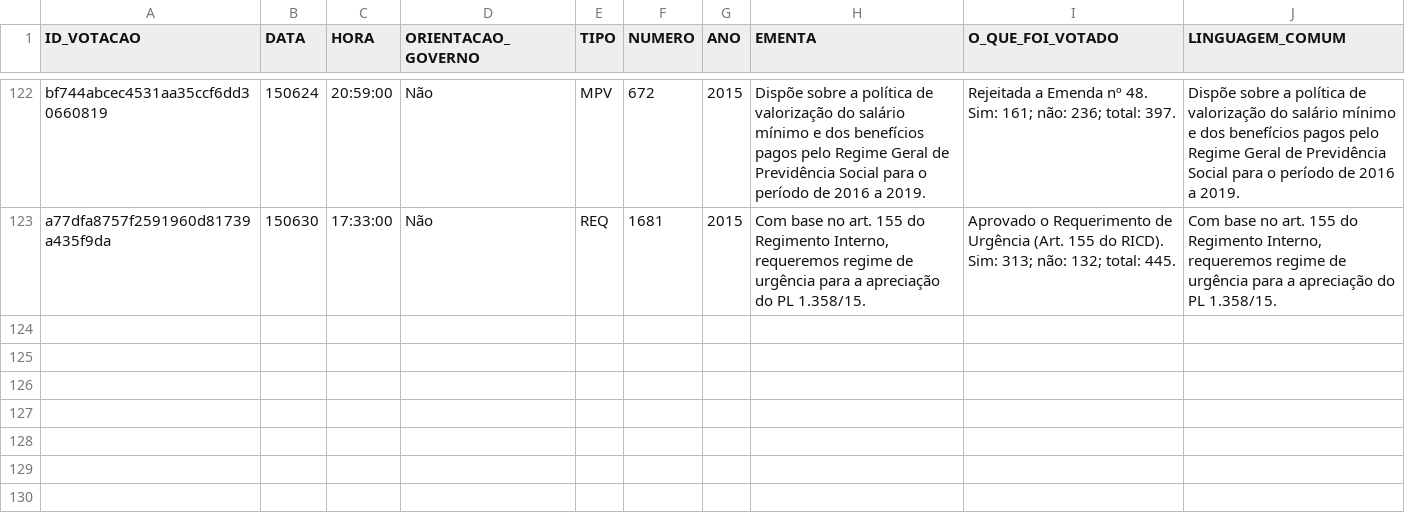
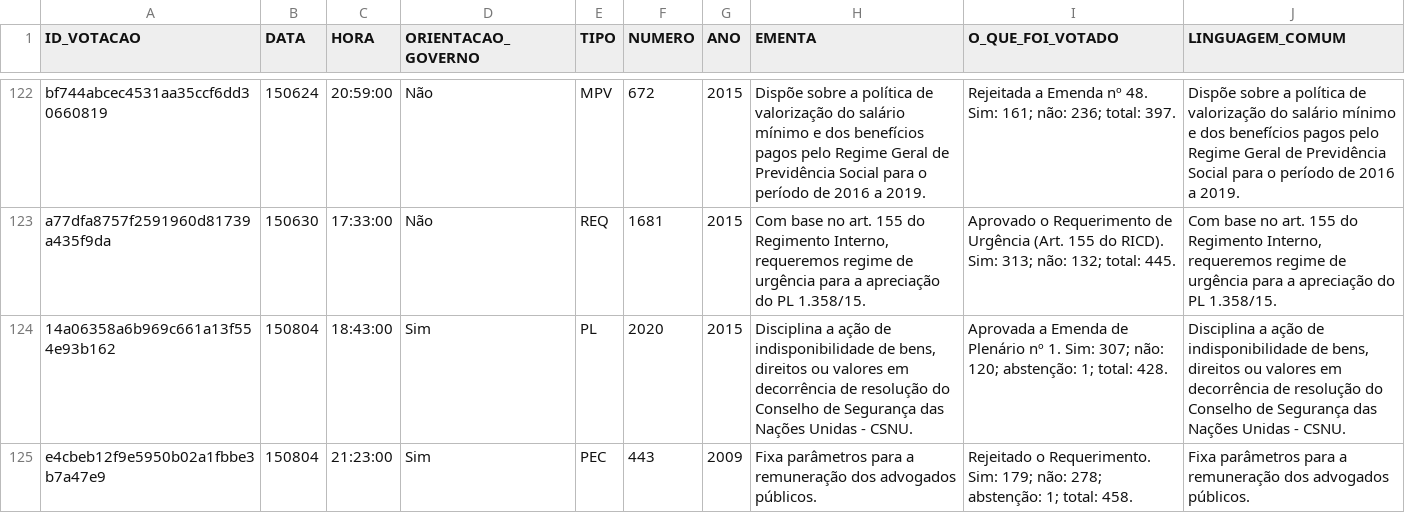
Before and after one commit to danielcork/vai-passar, a CSV file: previsor/planilhas/proposicoes.csv, drawn as a sheet; only a part is shown, gaps mark what is left out; the diff names each change by its address in the sheet, - before the commit and + after, or states it on an @@ line.

```diff
--- a/previsor/planilhas/proposicoes.csv
+++ b/previsor/planilhas/proposicoes.csv
+row 124: 14a06358a6b969c661a13f554e93b162 | 150804 | 18:43:00 | Sim | PL | 2020 | 2015 | Disciplina a ação de indisponibilidade de bens, direitos ou valores em decorrência de resolução do Conselho de Segurança das Nações Unidas - CSNU. | Aprovada a Emenda de Plenário nº 1. Sim: 307; não: 120; abstenção: 1; total: 428. | Disciplina a ação de indisponibilidade de bens, direitos ou valores em decorrência de resolução do Conselho de Segurança das Nações Unidas - CSNU.
+row 125: e4cbeb12f9e5950b02a1fbbe3b7a47e9 | 150804 | 21:23:00 | Sim | PEC | 443 | 2009 | Fixa parâmetros para a remuneração dos advogados públicos. | Rejeitado o Requerimento. Sim: 179; não: 278; abstenção: 1; total: 458. | Fixa parâmetros para a remuneração dos advogados públicos.
```
Also changed, not shown: previsor/planilhas/orientacoes.csv, previsor/planilhas/previsto.csv, 4 other files.
